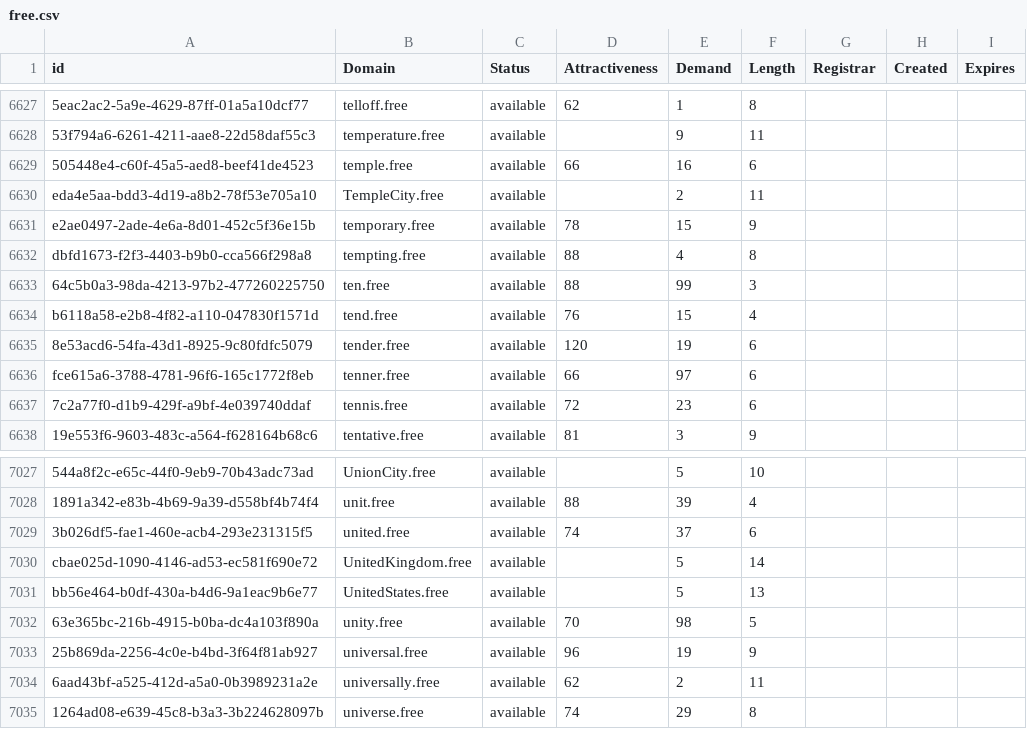
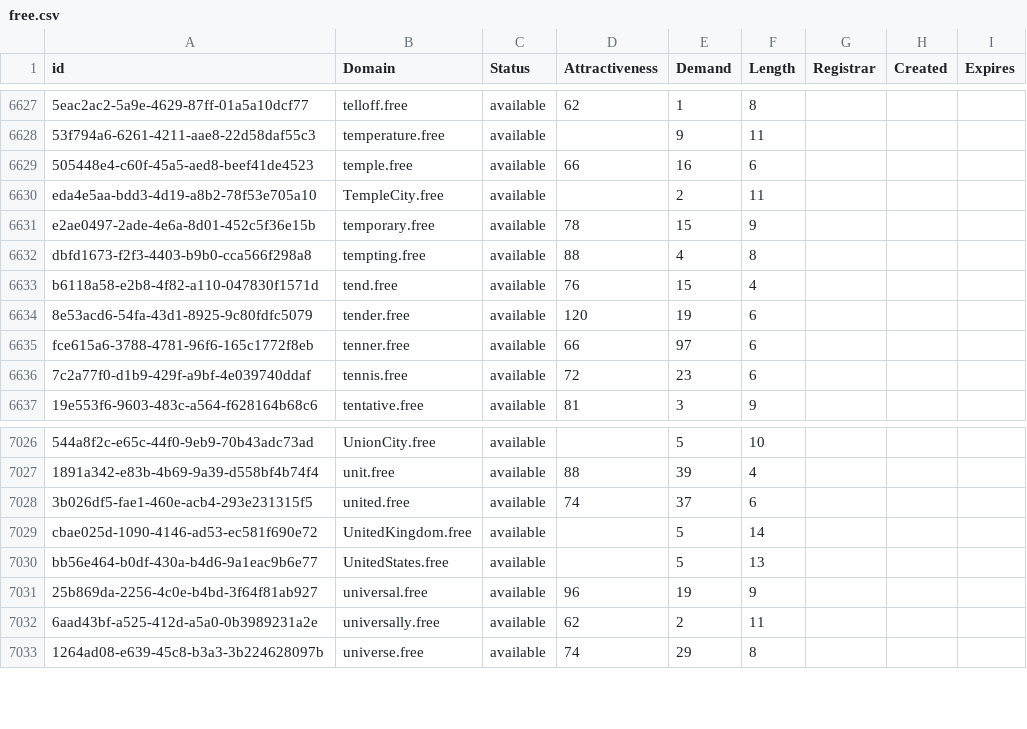
Before and after one commit to UniqueDomains/free-oneword-domains, a CSV file: free.csv, drawn as a sheet; only a part is shown, gaps mark what is left out; the diff names each change by its address in the sheet, - before the commit and + after, or states it on an @@ line.

Commit message:
Domains update

```diff
--- a/free.csv
+++ b/free.csv
-row 6633: 64c5b0a3-98da-4213-97b2-477260225750 | ten.free | available | 88 | 99 | 3
-row 7032: 63e365bc-216b-4915-b0ba-dc4a103f890a | unity.free | available | 70 | 98 | 5
```
Also changed, not shown: 2 other files.
